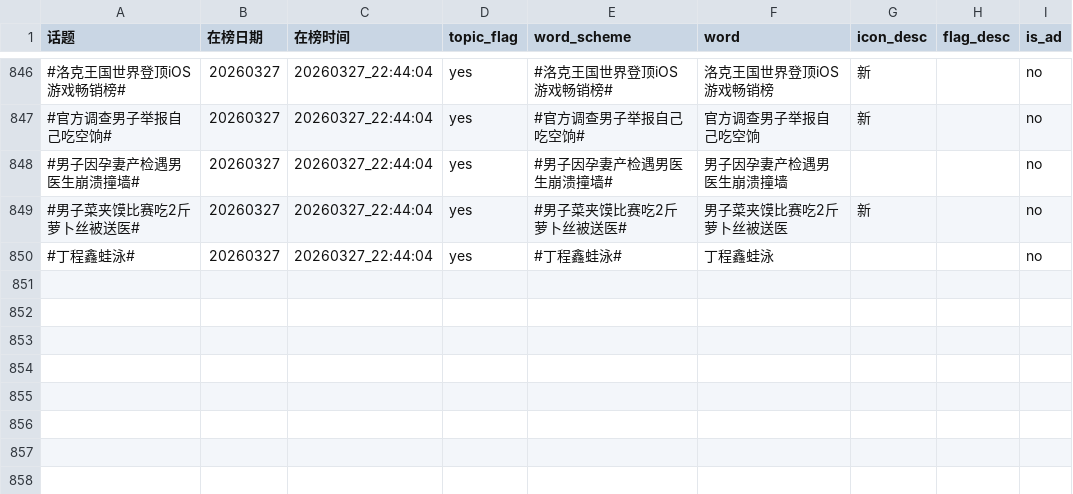
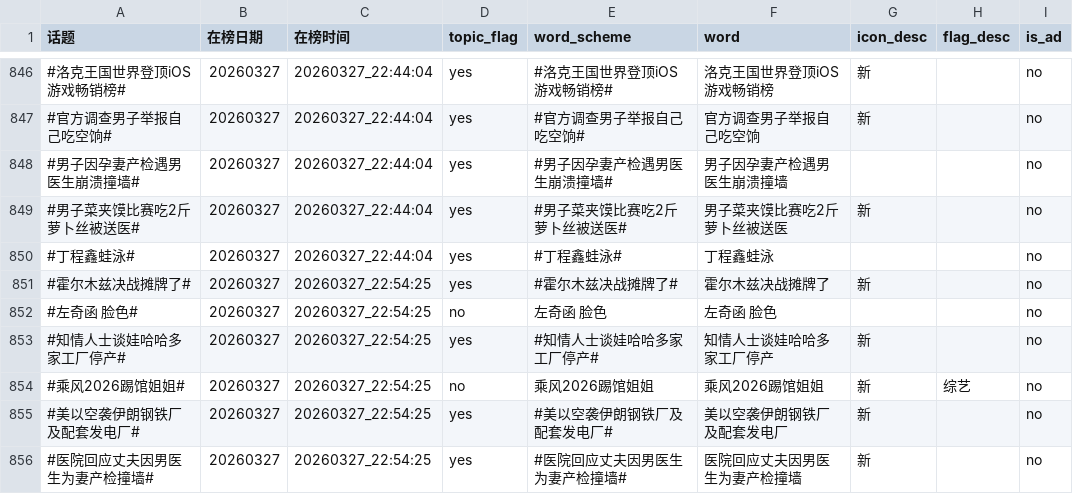
Before and after one commit to xxhe504/hottopic, a TSV file: data/wb_hottopic_20260327.tsv, drawn as a sheet; only a part is shown, gaps mark what is left out.

```diff
--- a/data/wb_hottopic_20260327.tsv
+++ b/data/wb_hottopic_20260327.tsv
@@ -850 +850,7 @@
 #丁程鑫蛙泳#	20260327	20260327_22:44:04	yes	#丁程鑫蛙泳#	丁程鑫蛙泳			no
+#霍尔木兹决战摊牌了#	20260327	20260327_22:54:25	yes	#霍尔木兹决战摊牌了#	霍尔木兹决战摊牌了	新		no
+#左奇函 脸色#	20260327	20260327_22:54:25	no	左奇函 脸色	左奇函 脸色			no
+#知情人士谈娃哈哈多家工厂停产#	20260327	20260327_22:54:25	yes	#知情人士谈娃哈哈多家工厂停产#	知情人士谈娃哈哈多家工厂停产	新		no
+#乘风2026踢馆姐姐#	20260327	20260327_22:54:25	no	乘风2026踢馆姐姐	乘风2026踢馆姐姐	新	综艺	no
+#美以空袭伊朗钢铁厂及配套发电厂#	20260327	20260327_22:54:25	yes	#美以空袭伊朗钢铁厂及配套发电厂#	美以空袭伊朗钢铁厂及配套发电厂	新		no
+#医院回应丈夫因男医生为妻产检撞墙#	20260327	20260327_22:54:25	yes	#医院回应丈夫因男医生为妻产检撞墙#	医院回应丈夫因男医生为妻产检撞墙	新		no
```
Also changed, not shown: 1 other file.
